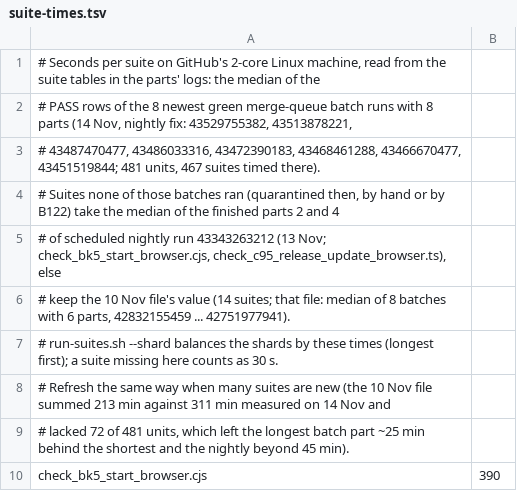
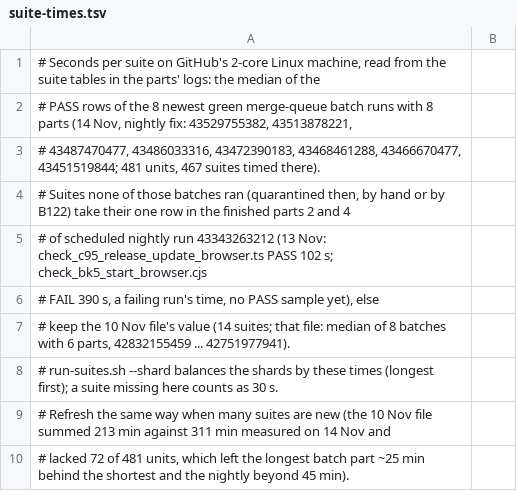
Before and after one commit to ranjan-expatready/xpatready, a TSV file: ai-workers/problem-1-pathway-setup-and-form-filling/product/tools/suite-times.tsv, drawn as a sheet; only a part is shown; the shorter side is filled out with more unchanged rows.

```diff
--- a/ai-workers/problem-1-pathway-setup-and-form-filling/product/tools/suite-times.tsv
+++ b/ai-workers/problem-1-pathway-setup-and-form-filling/product/tools/suite-times.tsv
@@ -3,4 +3,5 @@
 # 43487470477, 43486033316, 43472390183, 43468461288, 43466670477, 43451519844; 481 units, 467 suites timed there).
-# Suites none of those batches ran (quarantined then, by hand or by B122) take the median of the finished parts 2 and 4
-# of scheduled nightly run 43343263212 (13 Nov; check_bk5_start_browser.cjs, check_c95_release_update_browser.ts), else
+# Suites none of those batches ran (quarantined then, by hand or by B122) take their one row in the finished parts 2 and 4
+# of scheduled nightly run 43343263212 (13 Nov: check_c95_release_update_browser.ts PASS 102 s; check_bk5_start_browser.cjs
+# FAIL 390 s, a failing run's time, no PASS sample yet), else
 # keep the 10 Nov file's value (14 suites; that file: median of 8 batches with 6 parts, 42832155459 ... 42751977941).
```
Also changed, not shown: 1 other file.
